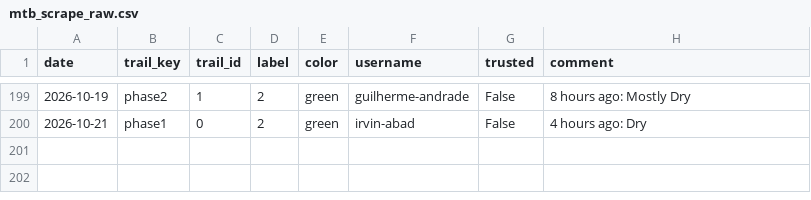
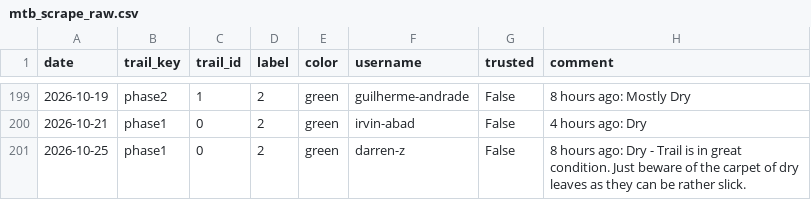
Before and after one commit to goliatham/mtb-trail-conditions-predictor, a CSV file: data/mtb_scrape_raw.csv, drawn as a sheet; only a part is shown, gaps mark what is left out; the diff names each change by its address in the sheet, - before the commit and + after, or states it on an @@ line.

```diff
--- a/data/mtb_scrape_raw.csv
+++ b/data/mtb_scrape_raw.csv
+row 201: 2026-10-25 | phase1 | 0 | 2 | green | darren-z | False | 8 hours ago: Dry - Trail is in great condition. Just beware of the carpet of dry leaves as they can be rather slick.
```
Also changed, not shown: 5 other files.
